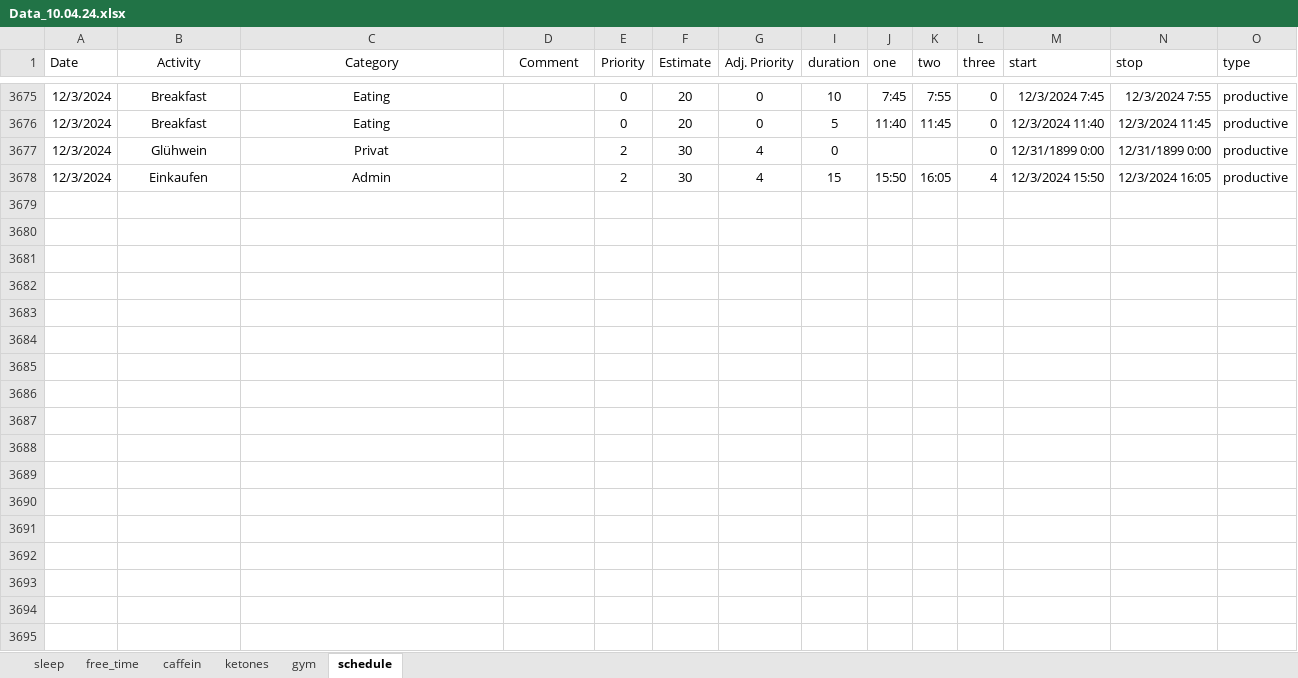
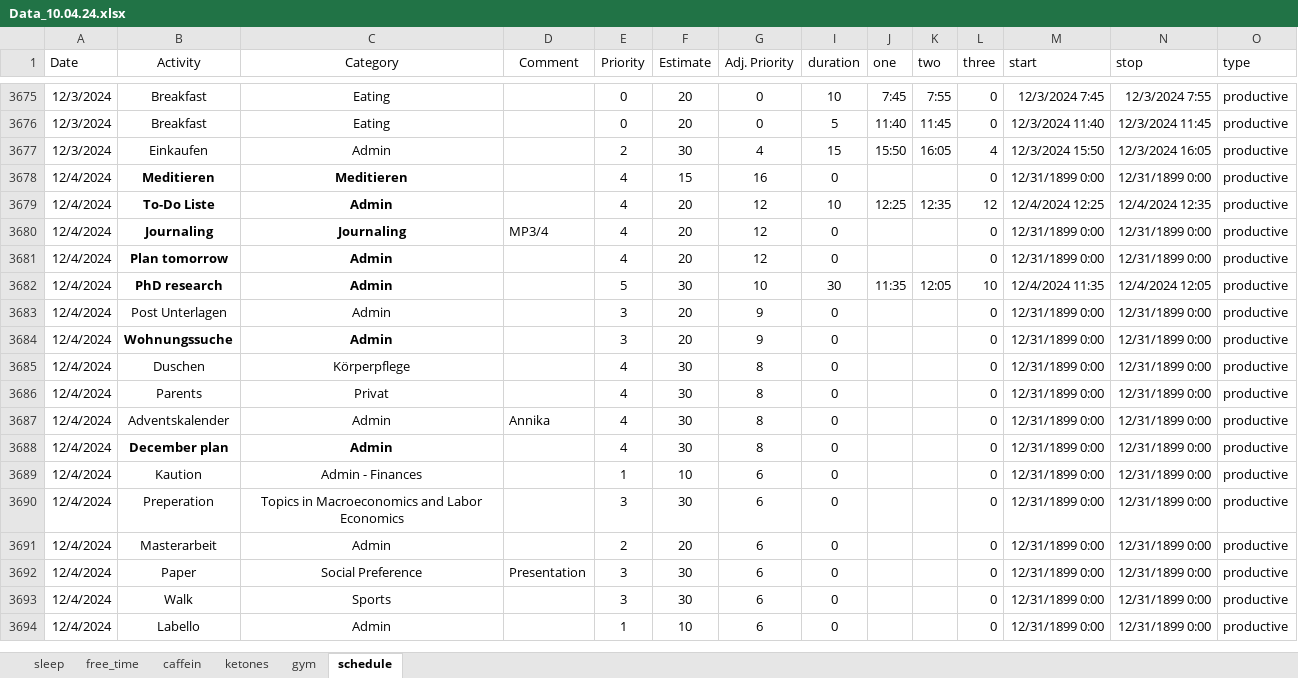
Before and after one commit to chris-kremer/dashapp, an Excel workbook: Data_10.04.24.xlsx, sheet schedule, drawn as a sheet; only a part is shown, gaps mark what is left out; values as stored, in another font and other column widths than the file's, no borders; conditional formats not drawn; removed rows and columns are numbered as before the commit, all else as after; rows hold the shown columns only; the diff covers the shown part only; the diff names each change by its address in the sheet, - before the commit and + after, or states it on an @@ line.

Commit message:
Automated update for Excel file

```diff
--- a/Data_10.04.24.xlsx (sheet schedule)
+++ b/Data_10.04.24.xlsx (sheet schedule)
-row 3677: 12/3/2024 | Glühwein | Privat |  | 2 | 30 | 4 | 0 |  |  | 0 | 12/31/1899 0:00 | 12/31/1899 0:00 | productive
-row 3678: (empty)
+row 3678: 12/4/2024 | Meditieren | Meditieren |  | 4 | 15 | 16 | 0 |  |  | 0 | 12/31/1899 0:00 | 12/31/1899 0:00 | productive
-row 3679: (empty)
+row 3679: 12/4/2024 | To-Do Liste | Admin |  | 4 | 20 | 12 | 10 | 12:25 | 12:35 | 12 | 12/4/2024 12:25 | 12/4/2024 12:35 | productive
-row 3680: (empty)
+row 3680: 12/4/2024 | Journaling | Journaling | MP3/4 | 4 | 20 | 12 | 0 |  |  | 0 | 12/31/1899 0:00 | 12/31/1899 0:00 | productive
-row 3681: (empty)
+row 3681: 12/4/2024 | Plan tomorrow | Admin |  | 4 | 20 | 12 | 0 |  |  | 0 | 12/31/1899 0:00 | 12/31/1899 0:00 | productive
-row 3682: (empty)
+row 3682: 12/4/2024 | PhD research | Admin |  | 5 | 30 | 10 | 30 | 11:35 | 12:05 | 10 | 12/4/2024 11:35 | 12/4/2024 12:05 | productive
-row 3683: (empty)
+row 3683: 12/4/2024 | Post Unterlagen | Admin |  | 3 | 20 | 9 | 0 |  |  | 0 | 12/31/1899 0:00 | 12/31/1899 0:00 | productive
-row 3684: (empty)
+row 3684: 12/4/2024 | Wohnungssuche | Admin |  | 3 | 20 | 9 | 0 |  |  | 0 | 12/31/1899 0:00 | 12/31/1899 0:00 | productive
-row 3685: (empty)
+row 3685: 12/4/2024 | Duschen | Körperpflege |  | 4 | 30 | 8 | 0 |  |  | 0 | 12/31/1899 0:00 | 12/31/1899 0:00 | productive
-row 3686: (empty)
+row 3686: 12/4/2024 | Parents | Privat |  | 4 | 30 | 8 | 0 |  |  | 0 | 12/31/1899 0:00 | 12/31/1899 0:00 | productive
-row 3687: (empty)
+row 3687: 12/4/2024 | Adventskalender | Admin | Annika | 4 | 30 | 8 | 0 |  |  | 0 | 12/31/1899 0:00 | 12/31/1899 0:00 | productive
-row 3688: (empty)
+row 3688: 12/4/2024 | December plan | Admin |  | 4 | 30 | 8 | 0 |  |  | 0 | 12/31/1899 0:00 | 12/31/1899 0:00 | productive
-row 3689: (empty)
+row 3689: 12/4/2024 | Kaution | Admin - Finances |  | 1 | 10 | 6 | 0 |  |  | 0 | 12/31/1899 0:00 | 12/31/1899 0:00 | productive
-row 3690: (empty)
+row 3690: 12/4/2024 | Preperation | Topics in Macroeconomics and Labor Economics |  | 3 | 30 | 6 | 0 |  |  | 0 | 12/31/1899 0:00 | 12/31/1899 0:00 | productive
-row 3691: (empty)
+row 3691: 12/4/2024 | Masterarbeit | Admin |  | 2 | 20 | 6 | 0 |  |  | 0 | 12/31/1899 0:00 | 12/31/1899 0:00 | productive
-row 3692: (empty)
+row 3692: 12/4/2024 | Paper | Social Preference | Presentation | 3 | 30 | 6 | 0 |  |  | 0 | 12/31/1899 0:00 | 12/31/1899 0:00 | productive
-row 3693: (empty)
+row 3693: 12/4/2024 | Walk | Sports |  | 3 | 30 | 6 | 0 |  |  | 0 | 12/31/1899 0:00 | 12/31/1899 0:00 | productive
-row 3694: (empty)
+row 3694: 12/4/2024 | Labello | Admin |  | 1 | 10 | 6 | 0 |  |  | 0 | 12/31/1899 0:00 | 12/31/1899 0:00 | productive
```
Also changed, not shown: 8 removed rows and 398 edited cells elsewhere in this sheet, formulas that keep their value.
